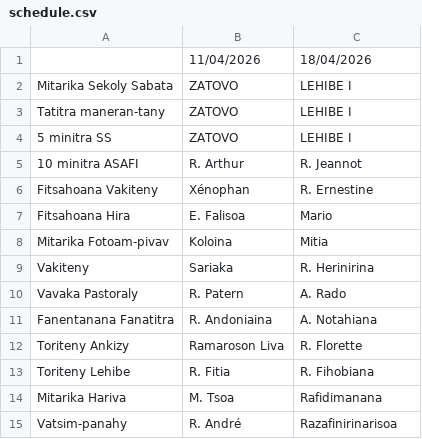
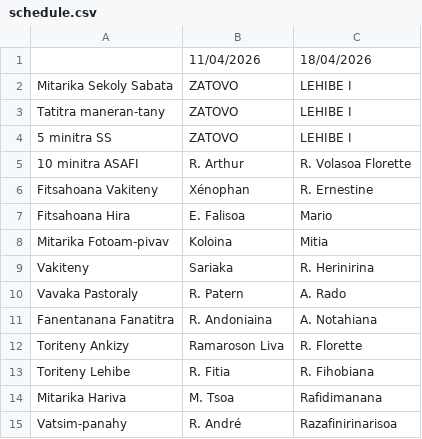
Before and after one commit to nainaw/fanompo, a CSV file: schedule.csv, drawn as a sheet.

Commit message:
Update schedule from Google Sheets (09/04/2026 17:27:20)

```diff
--- a/schedule.csv
+++ b/schedule.csv
@@ -4,3 +4,3 @@
 "5 minitra SS","ZATOVO","LEHIBE I"
-"10 minitra ASAFI","R. Arthur","R. Jeannot"
+"10 minitra ASAFI","R. Arthur","R. Volasoa Florette"
 "Fitsahoana Vakiteny","Xénophan","R. Ernestine"
```
